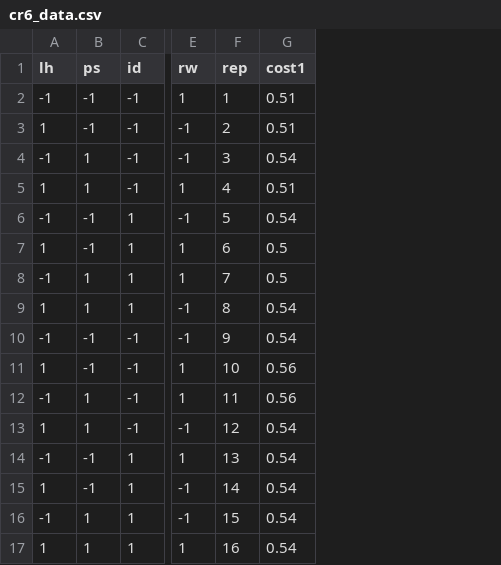
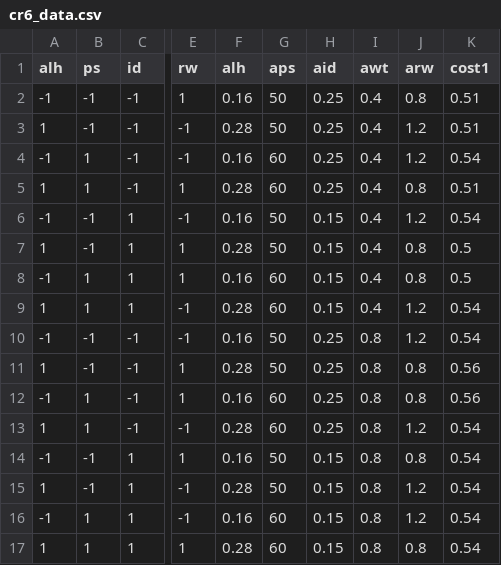
Before and after one commit to wilsongis/3DP_Experiments, a CSV file: Data/cr6_data.csv, drawn as a sheet; only a part is shown, gaps mark what is left out; removed rows and columns are numbered as before the commit, all else as after; the diff names each change by its address in the sheet, - before the commit and + after, or states it on an @@ line.

Commit message:
Updated data files

```diff
--- a/Data/cr6_data.csv
+++ b/Data/cr6_data.csv
-column F (rep), rows 2-17: 1 | 2 | 3 | 4 | 5 | 6 | 7 | 8 | 9 | 10 | 11 | 12 | 13 | 14 | 15 | 16
+column F (alh), rows 2-17: 0.16 | 0.28 | 0.16 | 0.28 | 0.16 | 0.28 | 0.16 | 0.28 | 0.16 | 0.28 | 0.16 | 0.28 | 0.16 | 0.28 | 0.16 | 0.28
+column G (aps), rows 2-17: 50 | 50 | 60 | 60 | 50 | 50 | 60 | 60 | 50 | 50 | 60 | 60 | 50 | 50 | 60 | 60
+column H (aid), rows 2-17: 0.25 | 0.25 | 0.25 | 0.25 | 0.15 | 0.15 | 0.15 | 0.15 | 0.25 | 0.25 | 0.25 | 0.25 | 0.15 | 0.15 | 0.15 | 0.15
+column I (awt), rows 2-17: 0.4 | 0.4 | 0.4 | 0.4 | 0.4 | 0.4 | 0.4 | 0.4 | 0.8 | 0.8 | 0.8 | 0.8 | 0.8 | 0.8 | 0.8 | 0.8
+column J (arw), rows 2-17: 0.8 | 1.2 | 1.2 | 0.8 | 1.2 | 0.8 | 0.8 | 1.2 | 1.2 | 0.8 | 0.8 | 1.2 | 0.8 | 1.2 | 1.2 | 0.8
-A1: lh
+A1: alh
```
Also changed, not shown: 7 other files.
